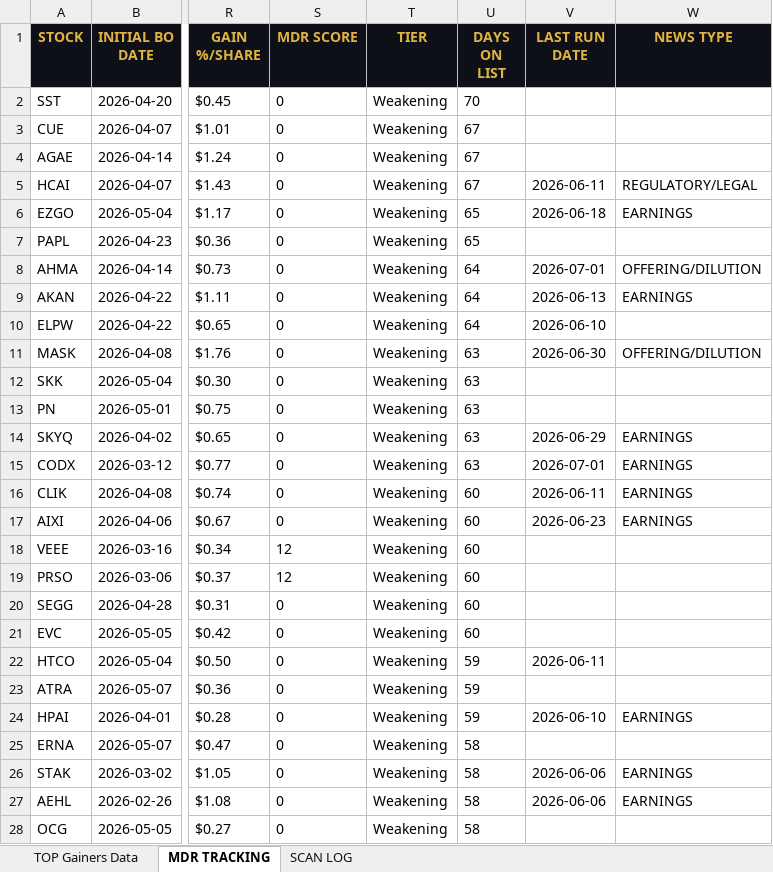
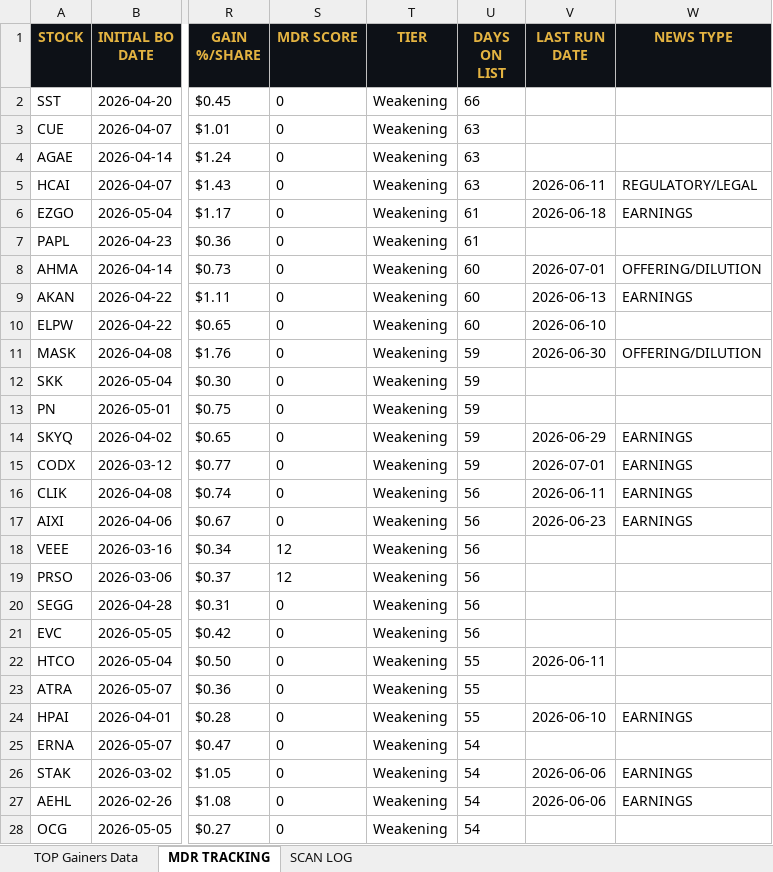
Before and after one commit to cmletsch/trading-system, an Excel workbook: data/trading_data_2026-07-11.xlsx, sheet MDR TRACKING, drawn as a sheet; only a part is shown, gaps mark what is left out; values as stored, in another font and other column widths than the file's, no borders; the diff covers the shown part only; the diff names each change by its address in the sheet, - before the commit and + after, or states it on an @@ line.

```diff
--- a/data/trading_data_2026-07-11.xlsx (sheet MDR TRACKING)
+++ b/data/trading_data_2026-07-11.xlsx (sheet MDR TRACKING)
-U2 (DAYS ON LIST): 70
+U2 (DAYS ON LIST): 66
-U3:U5 (DAYS ON LIST): 67
+U3:U5 (DAYS ON LIST): 63
-U6:U7 (DAYS ON LIST): 65
+U6:U7 (DAYS ON LIST): 61
-U8:U10 (DAYS ON LIST): 64
+U8:U10 (DAYS ON LIST): 60
-U11:U15 (DAYS ON LIST): 63
+U11:U15 (DAYS ON LIST): 59
-U16:U21 (DAYS ON LIST): 60
+U16:U21 (DAYS ON LIST): 56
-U22:U24 (DAYS ON LIST): 59
+U22:U24 (DAYS ON LIST): 55
-U25:U28 (DAYS ON LIST): 58
+U25:U28 (DAYS ON LIST): 54
```
Also changed, not shown: 1 added row and 394 edited cells elsewhere in this sheet, sheet SCAN LOG, sheet TOP Gainers Data, 2 other files.
